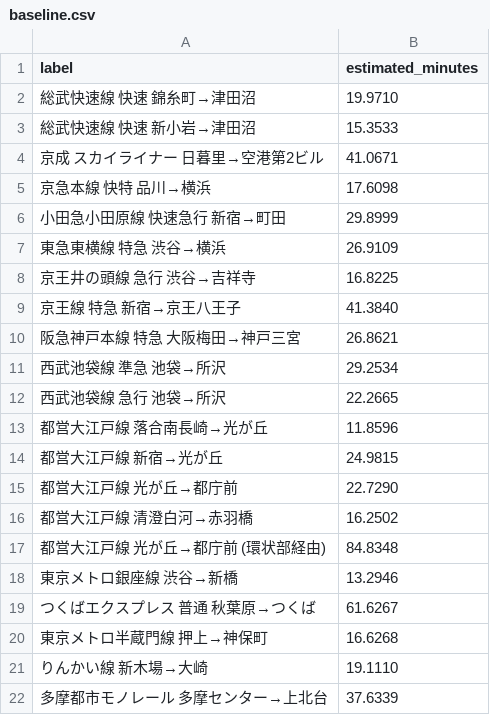
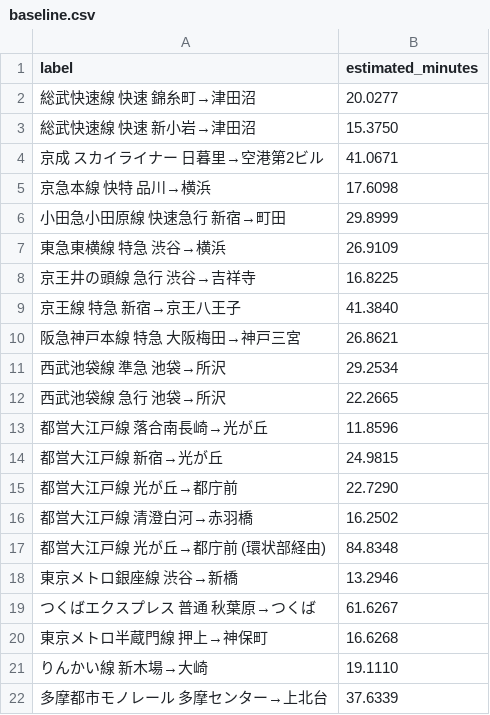
Before and after one commit to TrainLCD/StationAPI, a CSV file: travel_times/baseline.csv, drawn as a sheet.

```diff
--- a/travel_times/baseline.csv
+++ b/travel_times/baseline.csv
@@ -1,4 +1,4 @@
 label,estimated_minutes
-総武快速線 快速 錦糸町→津田沼,19.9710
-総武快速線 快速 新小岩→津田沼,15.3533
+総武快速線 快速 錦糸町→津田沼,20.0277
+総武快速線 快速 新小岩→津田沼,15.3750
 京成 スカイライナー 日暮里→空港第2ビル,41.0671
```
Also changed, not shown: 6 other files.
